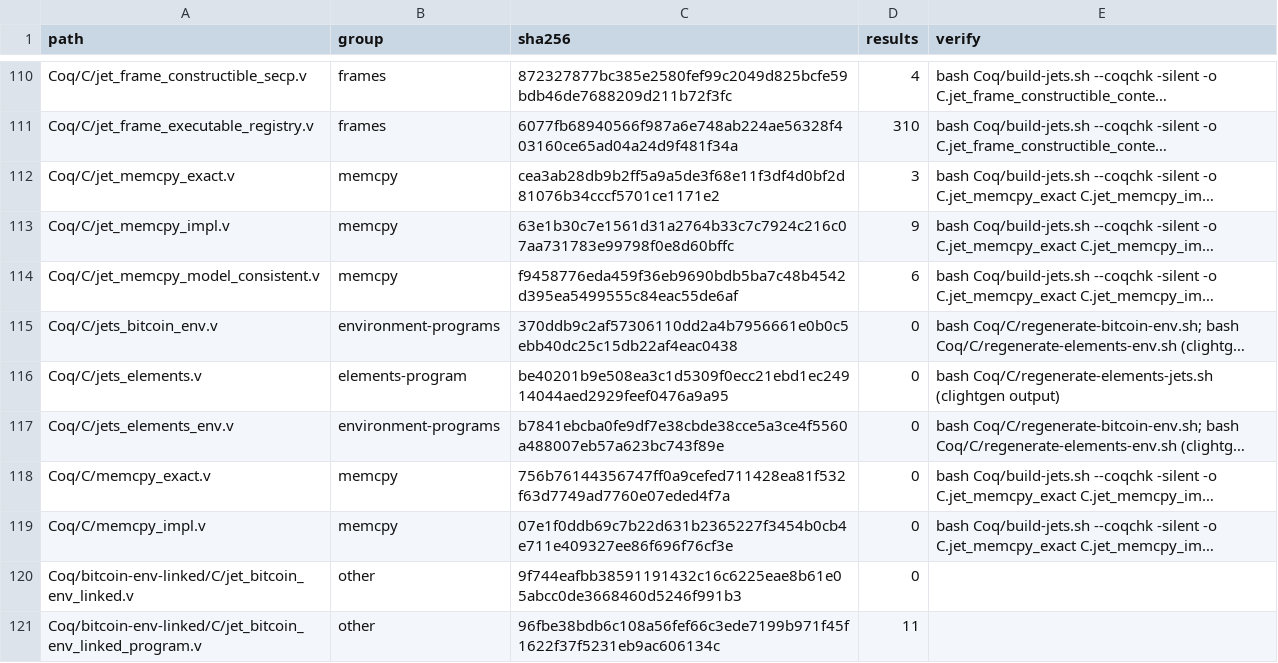
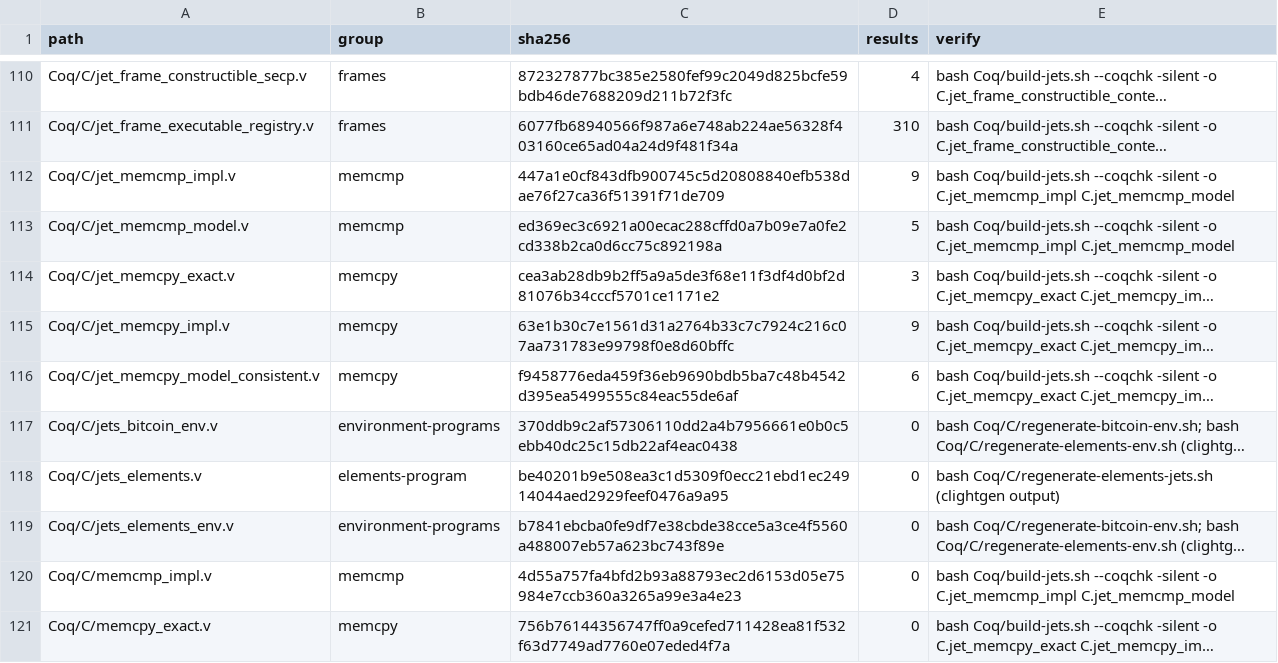
Before and after one commit to brenorb/simplicity, a TSV file: Coq/SHARED_MANIFEST.tsv, drawn as a sheet; only a part is shown, gaps mark what is left out; the shorter side is filled out with more unchanged rows; long unchanged cells end in …; the diff names each change by its address in the sheet, - before the commit and + after, or states it on an @@ line.

```diff
--- a/Coq/SHARED_MANIFEST.tsv
+++ b/Coq/SHARED_MANIFEST.tsv
+row 112: Coq/C/jet_memcmp_impl.v | memcmp | 447a1e0cf843dfb900745c5d20808840efb538dae76f27ca36f51391f71de709 | 9 | bash Coq/build-jets.sh --coqchk -silent -o C.jet_memcmp_impl C.jet_memcmp_model
+row 113: Coq/C/jet_memcmp_model.v | memcmp | ed369ec3c6921a00ecac288cffd0a7b09e7a0fe2cd338b2ca0d6cc75c892198a | 5 | bash Coq/build-jets.sh --coqchk -silent -o C.jet_memcmp_impl C.jet_memcmp_model
+row 120: Coq/C/memcmp_impl.v | memcmp | 4d55a757fa4bfd2b93a88793ec2d6153d05e75984e7ccb360a3265a99e3a4e23 | 0 | bash Coq/build-jets.sh --coqchk -silent -o C.jet_memcmp_impl C.jet_memcmp_model
```
